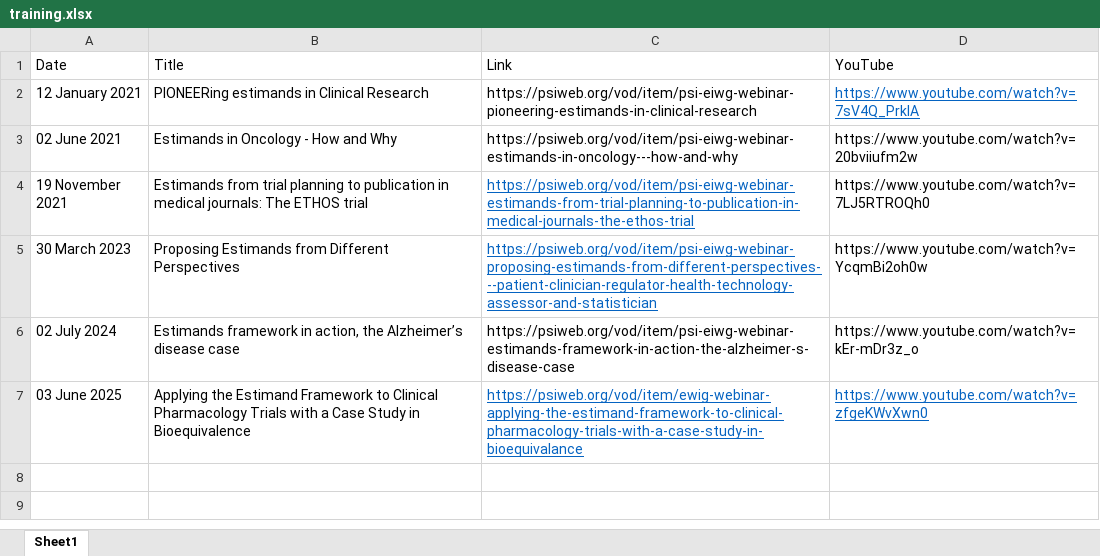
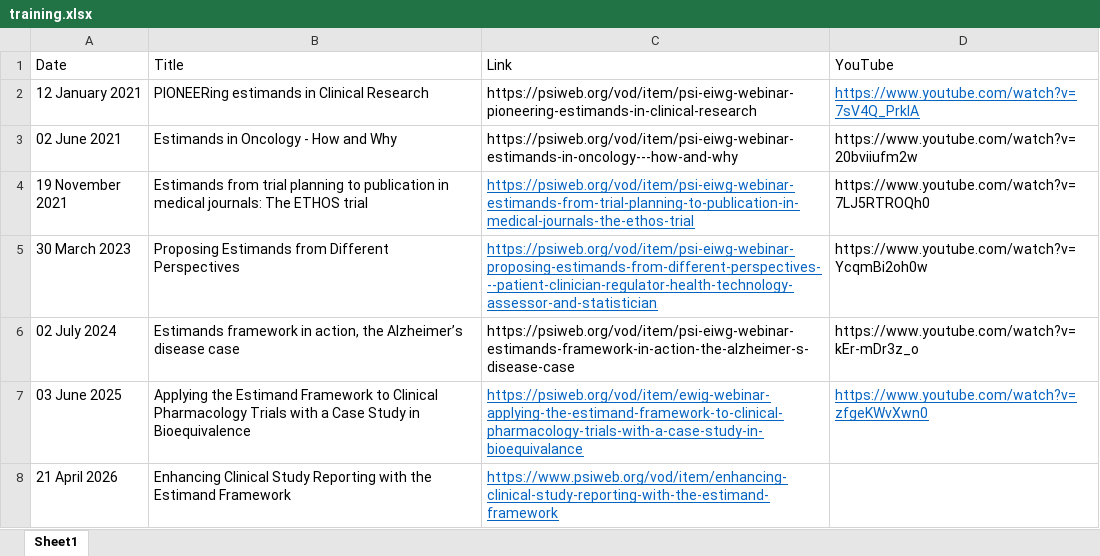
Before and after one commit to eiwg/eiwg_webpage, an Excel workbook: data/training.xlsx, sheet Sheet1, drawn as a sheet; values as stored, in another font and other column widths than the file's, no borders; the diff names each change by its address in the sheet, - before the commit and + after, or states it on an @@ line.

```diff
--- a/data/training.xlsx (sheet Sheet1)
+++ b/data/training.xlsx (sheet Sheet1)
+row 8: 21 April 2026 | Enhancing Clinical Study Reporting with the Estimand Framework | https://www.psiweb.org/vod/item/enhancing-clinical-study-reporting-with-the-estimand-framework
```
Also changed, not shown: 28 other files.
